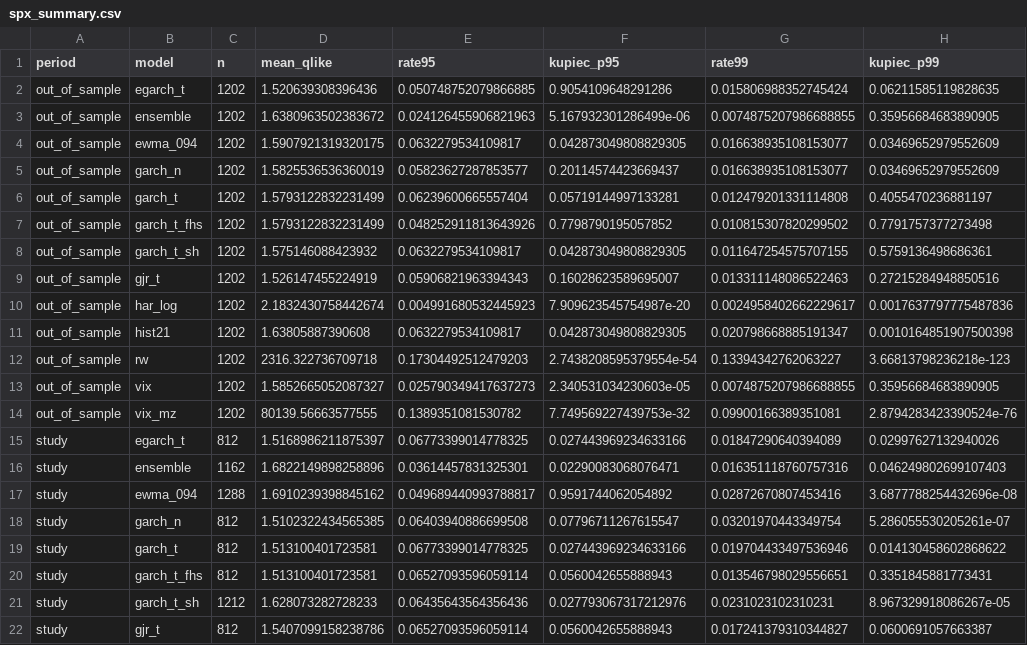
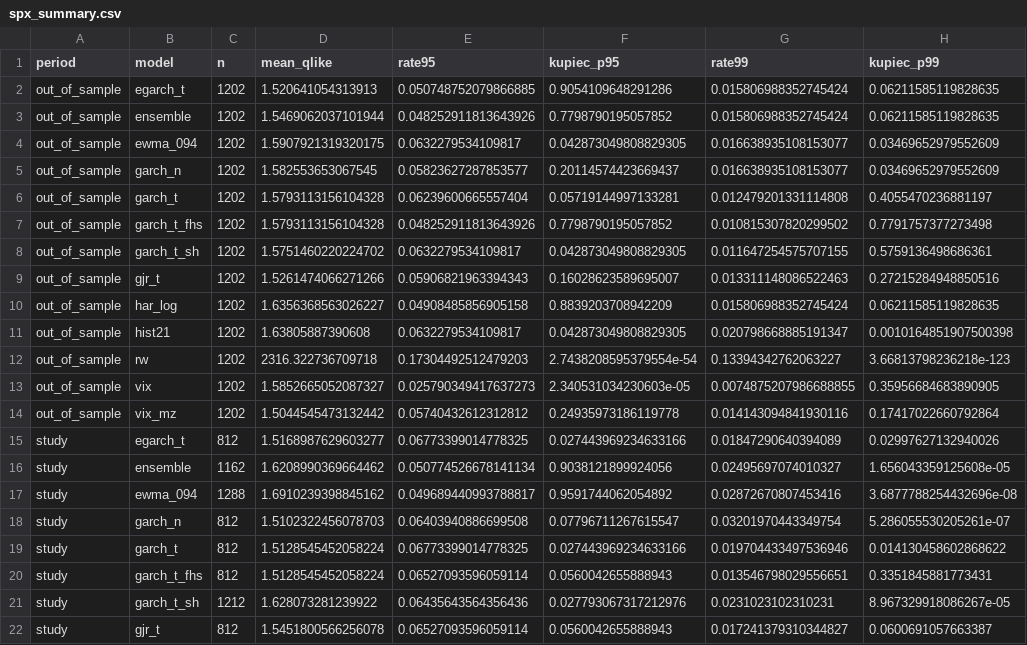
Before and after one commit to renjik1926-dev/Volatility-forecaster, a CSV file: data/backtest/spx_summary.csv, drawn as a sheet; only a part is shown; the diff covers the shown part only; the diff names each change by its address in the sheet, - before the commit and + after, or states it on an @@ line.

```diff
--- a/data/backtest/spx_summary.csv
+++ b/data/backtest/spx_summary.csv
-D2 (mean_qlike): 1.520639308396436
+D2 (mean_qlike): 1.520641054313913
-D3 (mean_qlike): 1.6380963502383672
+D3 (mean_qlike): 1.5469062037101944
-E3 (rate95): 0.024126455906821963
+E3 (rate95): 0.048252911813643926
-F3 (kupiec_p95): 5.167932301286499e-06
+F3 (kupiec_p95): 0.7798790195057852
-G3 (rate99): 0.0074875207986688855
+G3 (rate99): 0.015806988352745424
-H3 (kupiec_p99): 0.35956684683890905
+H3 (kupiec_p99): 0.06211585119828635
-D5 (mean_qlike): 1.5825536536360019
+D5 (mean_qlike): 1.582553653067545
-D6:D7 (mean_qlike): 1.5793122832231499
+D6:D7 (mean_qlike): 1.5793113156104328
-D8 (mean_qlike): 1.575146088423932
+D8 (mean_qlike): 1.5751460220224702
-D9 (mean_qlike): 1.526147455224919
+D9 (mean_qlike): 1.5261474066271266
-D10 (mean_qlike): 2.1832430758442674
+D10 (mean_qlike): 1.6356368563026227
-E10 (rate95): 0.004991680532445923
+E10 (rate95): 0.04908485856905158
-F10 (kupiec_p95): 7.909623545754987e-20
+F10 (kupiec_p95): 0.8839203708942209
-G10 (rate99): 0.0024958402662229617
+G10 (rate99): 0.015806988352745424
-H10 (kupiec_p99): 0.0017637797775487836
+H10 (kupiec_p99): 0.06211585119828635
-D14 (mean_qlike): 80139.56663577555
+D14 (mean_qlike): 1.5044545473132442
-E14 (rate95): 0.1389351081530782
+E14 (rate95): 0.05740432612312812
-F14 (kupiec_p95): 7.749569227439753e-32
+F14 (kupiec_p95): 0.24935973186119778
-G14 (rate99): 0.09900166389351081
+G14 (rate99): 0.014143094841930116
-H14 (kupiec_p99): 2.8794283423390524e-76
+H14 (kupiec_p99): 0.17417022660792864
-D15 (mean_qlike): 1.5168986211875397
+D15 (mean_qlike): 1.5168987629603277
-D16 (mean_qlike): 1.6822149898258896
+D16 (mean_qlike): 1.6208990369664462
-E16 (rate95): 0.03614457831325301
+E16 (rate95): 0.050774526678141134
-F16 (kupiec_p95): 0.02290083068076471
+F16 (kupiec_p95): 0.9038121899924056
-G16 (rate99): 0.016351118760757316
+G16 (rate99): 0.02495697074010327
-H16 (kupiec_p99): 0.046249802699107403
+H16 (kupiec_p99): 1.656043359125608e-05
-D18 (mean_qlike): 1.5102322434565385
+D18 (mean_qlike): 1.5102322456078703
-D19:D20 (mean_qlike): 1.513100401723581
+D19:D20 (mean_qlike): 1.5128545452058224
-D21 (mean_qlike): 1.628073282728233
+D21 (mean_qlike): 1.628073281239922
-D22 (mean_qlike): 1.5407099158238786
+D22 (mean_qlike): 1.5451800566256078
```
Also changed, not shown: 9 edited cells elsewhere in this file, data/backtest/short_history.csv, 2 other files.
